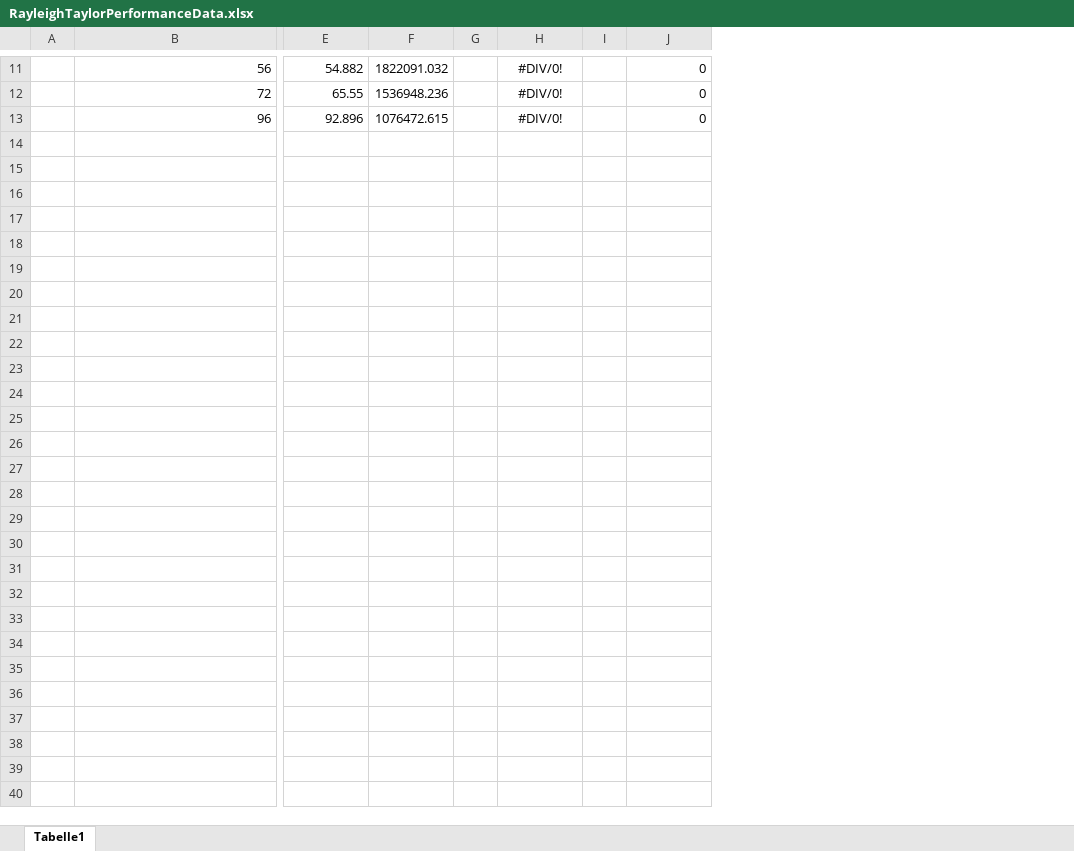
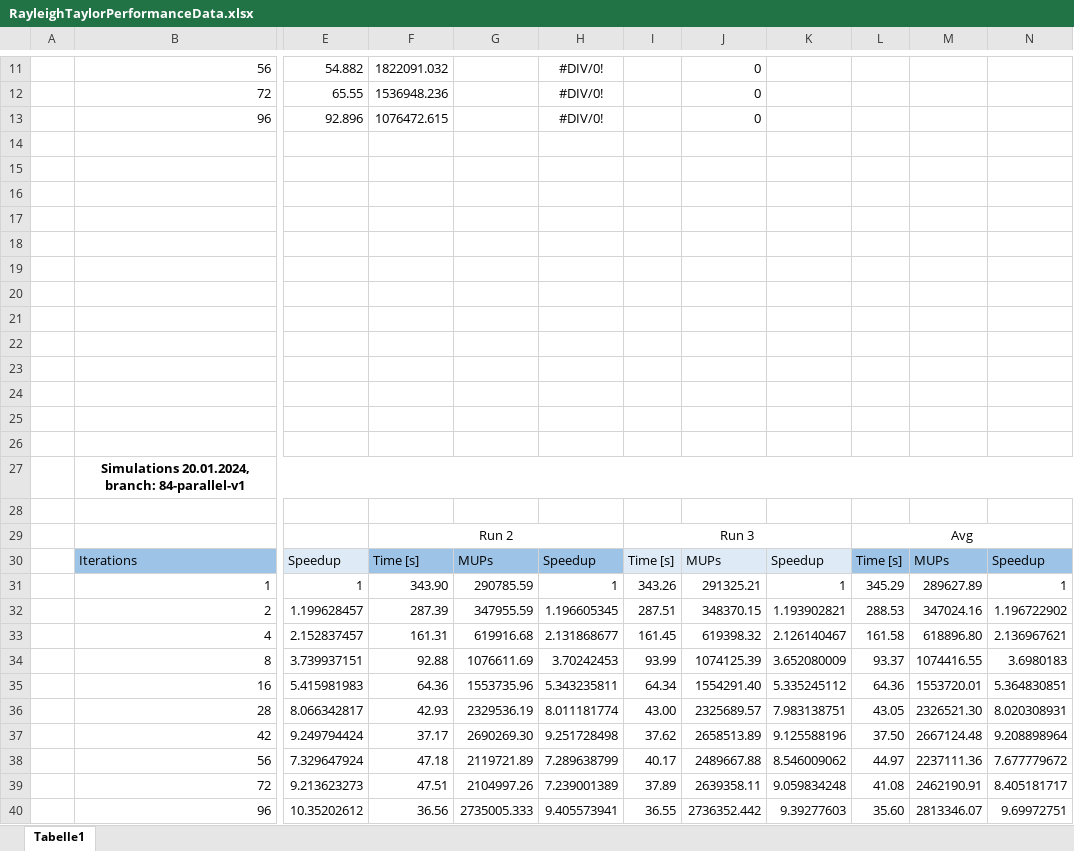
Before and after one commit to ManuelLerchner/MolSim-WS23-24, an Excel workbook: sheet05/data/RayleighTaylorPerformanceData.xlsx, sheet Tabelle1, drawn as a sheet; only a part is shown, gaps mark what is left out; values as stored, in another font and other column widths than the file's, no borders; charts and pictures not drawn; removed rows and columns are numbered as before the commit, all else as after; rows hold the shown columns only; the diff names each change by its address in the sheet, - before the commit and + after, or states it on an @@ line.

Commit message:
Performance measurements and plots for Rayleigh-Taylor 3D

```diff
--- a/sheet05/data/RayleighTaylorPerformanceData.xlsx (sheet Tabelle1)
+++ b/sheet05/data/RayleighTaylorPerformanceData.xlsx (sheet Tabelle1)
-column G, empty
+column G, empty
-column I, empty
+column I, empty
+column K, empty
+column L, empty
+column M, empty
+column N, empty
+row 14: (empty)
+row 15: (empty)
+row 16: (empty)
+row 17: (empty)
+row 18: (empty)
+row 19: (empty)
+row 20: (empty)
+row 21: (empty)
+row 22: (empty)
+row 23: (empty)
+row 24: (empty)
+row 25: (empty)
+row 26: (empty)
+row 27:  | Simulations 20.01.2024, branch: 84-parallel-v1
+row 28: (empty)
+row 29:  |  |  | Run 2 |  |  | Run 3 |  |  | Avg
+row 30:  | Iterations | Speedup | Time [s] | MUPs | Speedup | Time [s] | MUPs | Speedup | Time [s] | MUPs | Speedup
+row 31:  | 1 | 1 | 343.90 | 290785.59 | 1 | 343.26 | 291325.21 | 1 | 345.29 | 289627.89 | 1
+row 32:  | 2 | 1.199628457 | 287.39 | 347955.59 | 1.196605345 | 287.51 | 348370.15 | 1.193902821 | 288.53 | 347024.16 | 1.196722902
+row 33:  | 4 | 2.152837457 | 161.31 | 619916.68 | 2.131868677 | 161.45 | 619398.32 | 2.126140467 | 161.58 | 618896.80 | 2.136967621
+row 34:  | 8 | 3.739937151 | 92.88 | 1076611.69 | 3.70242453 | 93.99 | 1074125.39 | 3.652080009 | 93.37 | 1074416.55 | 3.6980183
+row 35:  | 16 | 5.415981983 | 64.36 | 1553735.96 | 5.343235811 | 64.34 | 1554291.40 | 5.335245112 | 64.36 | 1553720.01 | 5.364830851
+row 36:  | 28 | 8.066342817 | 42.93 | 2329536.19 | 8.011181774 | 43.00 | 2325689.57 | 7.983138751 | 43.05 | 2326521.30 | 8.020308931
+row 37:  | 42 | 9.249794424 | 37.17 | 2690269.30 | 9.251728498 | 37.62 | 2658513.89 | 9.125588196 | 37.50 | 2667124.48 | 9.208898964
+row 38:  | 56 | 7.329647924 | 47.18 | 2119721.89 | 7.289638799 | 40.17 | 2489667.88 | 8.546009062 | 44.97 | 2237111.36 | 7.677779672
+row 39:  | 72 | 9.213623273 | 47.51 | 2104997.26 | 7.239001389 | 37.89 | 2639358.11 | 9.059834248 | 41.08 | 2462190.91 | 8.405181717
+row 40:  | 96 | 10.35202612 | 36.56 | 2735005.333 | 9.405573941 | 36.55 | 2736352.442 | 9.39277603 | 35.60 | 2813346.07 | 9.69972751
```
Also changed, not shown: charts or pictures, sheet05/data/Contest1ParallelPerformanceData.xlsx, 3 other files.
